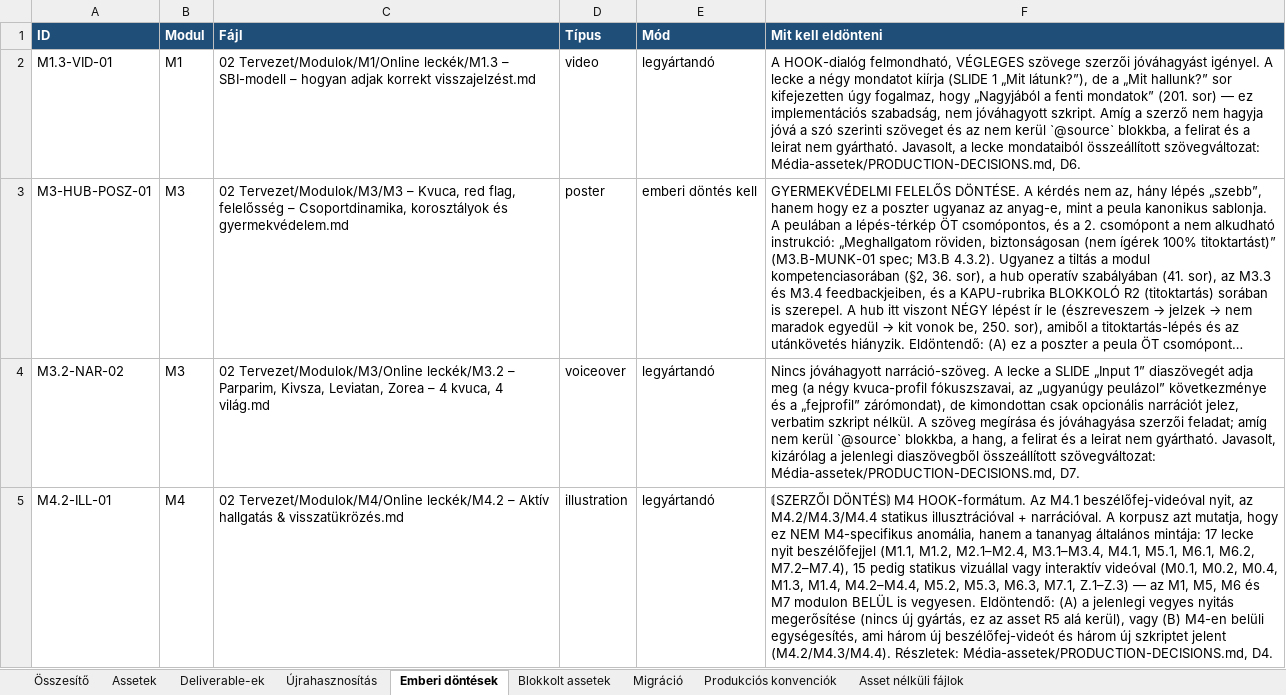
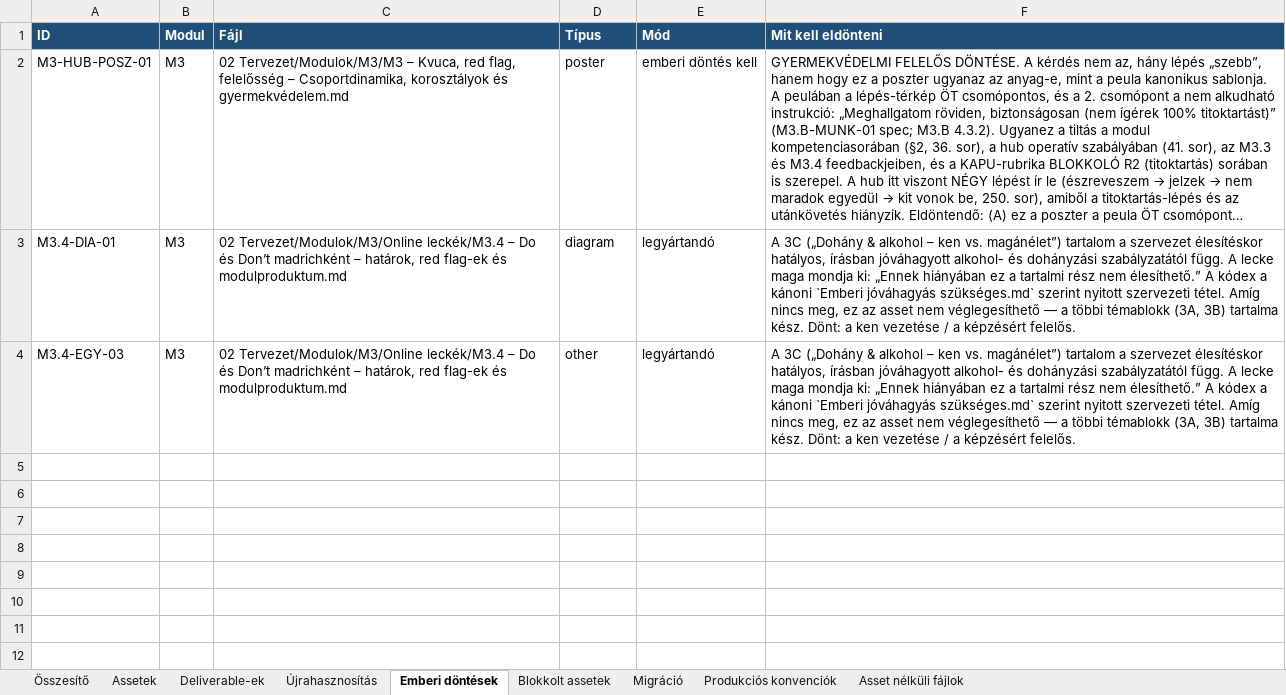
Before and after one commit to hasomerhacairhu/modszertani-kepzes, an Excel workbook: 02 Tervezet/Média-assetek/Média-asset regiszter.xlsx, sheet Emberi döntések, drawn as a sheet; long unchanged cells end in …; values as stored, in another font and other column widths than the file's, no borders; removed rows and columns are numbered as before the commit, all else as after; the diff names each change by its address in the sheet, - before the commit and + after, or states it on an @@ line.

```diff
--- a/02 Tervezet/Média-assetek/Média-asset regiszter.xlsx (sheet Emberi döntések)
+++ b/02 Tervezet/Média-assetek/Média-asset regiszter.xlsx (sheet Emberi döntések)
-row 2: M1.3-VID-01 | M1 | 02 Tervezet/Modulok/M1/Online leckék/M1.3 – SBI-modell – hogyan adjak korrekt visszajelzést.md | video | legyártandó | A HOOK-dialóg felmondható, VÉGLEGES szövege szerzői jóváhagyást igényel. A lecke a négy mondatot kiírja (SLIDE 1 „Mit látunk?”), de a „Mit hallunk?” sor kifejezetten úgy fogalmaz, hogy „Nagyjából a fenti mondatok” (201. sor) — ez implementációs szabadság, nem jóváhagyott szkript. Amíg a szerző nem hagyja jóvá a szó szerinti szöveget és az nem kerül `@source` blokkba, a felirat és a leirat nem gyártható. Javasolt, a lecke mondataiból összeállított szövegváltozat: Média-assetek/PRODUCTION-DECISIONS.md, D6.
+row 3: M3.4-DIA-01 | M3 | 02 Tervezet/Modulok/M3/Online leckék/M3.4 – Do és Don’t madrichként – határok, red flag-ek és modulproduktum.md | diagram | legyártandó | A 3C („Dohány & alkohol – ken vs. magánélet”) tartalom a szervezet élesítéskor hatályos, írásban jóváhagyott alkohol- és dohányzási szabályzatától függ. A lecke maga mondja ki: „Ennek hiányában ez a tartalmi rész nem élesíthető.” A kódex a kánoni `Emberi jóváhagyás szükséges.md` szerint nyitott szervezeti tétel. Amíg nincs meg, ez az asset nem véglegesíthető — a többi témablokk (3A, 3B) tartalma kész. Dönt: a ken vezetése / a képzésért felelős.
-A4 (ID): M3.2-NAR-02
+A4 (ID): M3.4-EGY-03
-C4 (Fájl): 02 Tervezet/Modulok/M3/Online leckék/M3.2 – Parparim, Kivsza, Leviatan, Zorea – 4 kvuca, 4 világ.md
+C4 (Fájl): 02 Tervezet/Modulok/M3/Online leckék/M3.4 – Do és Don’t madrichként – határok, red flag-ek és modulproduktum.md
-D4 (Típus): voiceover
+D4 (Típus): other
-F4 (Mit kell eldönteni): Nincs jóváhagyott narráció-szöveg. A lecke a SLIDE „Input 1” diaszövegét adja meg (a négy kvuca-profil fókuszszavai, az „ugyanúgy peulázol” következménye és a „fejprofil” zárómondat), de kimondottan csak opcionális narrációt jelez, verbatim szkript nélkül. A szöveg megírása és jóváhagyása szerzői feladat; amíg nem kerül `@source` blokkba, a hang, a felirat és a leirat nem gyártható. Javasolt, kizárólag a jelenlegi diaszövegből összeállított szövegváltozat: Média-assetek/PRODUCTION-DECISIONS.md, D7.
+F4 (Mit kell eldönteni): A 3C („Dohány & alkohol – ken vs. magánélet”) tartalom a szervezet élesítéskor hatályos, írásban jóváhagyott alkohol- és dohányzási szabályzatától függ. A lecke maga mondja ki: „Ennek hiányában ez a tartalmi rész nem élesíthető.” A kódex a kánoni `Emberi jóváhagyás szükséges.md` szerint nyitott szervezeti tétel. Amíg nincs meg, ez az asset nem véglegesíthető — a többi témablokk (3A, 3B) tartalma kész. Dönt: a ken vezetése / a képzésért felelős.
-row 5: M4.2-ILL-01 | M4 | 02 Tervezet/Modulok/M4/Online leckék/M4.2 – Aktív hallgatás & visszatükrözés.md | illustration | legyártandó | ⟬SZERZŐI DÖNTÉS⟭ M4 HOOK-formátum. Az M4.1 beszélőfej-videóval nyit, az M4.2/M4.3/M4.4 statikus illusztrációval + narrációval. A korpusz azt mutatja, hogy ez NEM M4-specifikus anomália, hanem a tananyag általános mintája: 17 lecke nyit beszélőfejjel (M1.1, M1.2, M2.1–M2.4, M3.1–M3.4, M4.1, M5.1, M6.1, M6.2, M7.2–M7.4), 15 pedig statikus vizuállal vagy interaktív videóval (M0.1, M0.2, M0.4, M1.3, M1.4, M4.2–M4.4, M5.2, M5.3, M6.3, M7.1, Z.1–Z.3) — az M1, M5, M6 és M7 modulon BELÜL is vegyesen. Eldöntendő: (A) a jelenlegi vegyes nyitás megerősítése (nincs új gyártás, ez az asset R5 alá kerül), vagy (B) M4-en belüli egységesítés, ami három új beszélőfej-videót és három új szkriptet jelent (M4.2/M4.3/M4.4). Részletek: Média-assetek/PRODUCTION-DECISIONS.md, D4.
```
Also changed, not shown: sheet Assetek, sheet Deliverable-ek, sheet Összesítő, sheet Migráció, sheet Blokkolt assetek, sheet Produkciós konvenciók, 10 other files.
